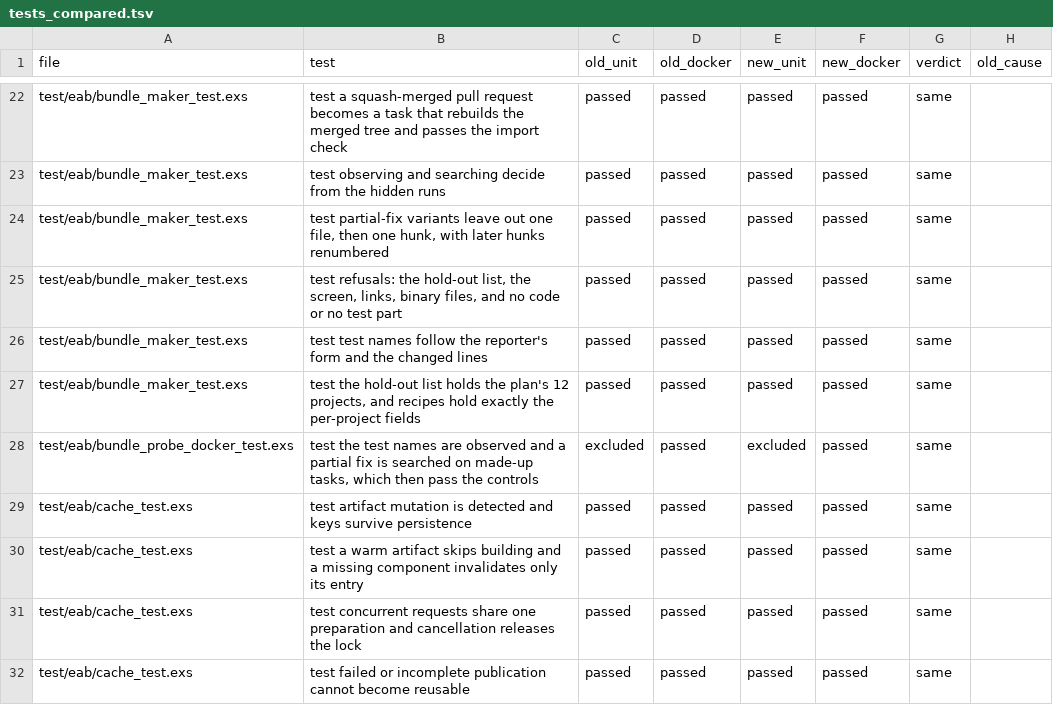
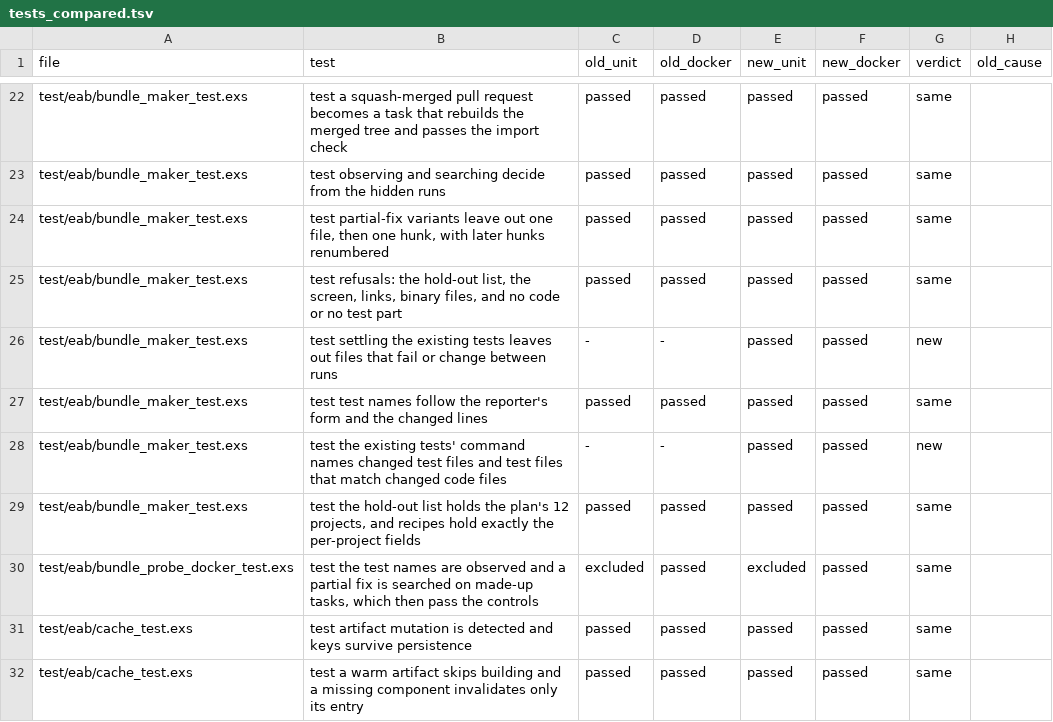
Before and after one commit to Cinderella-Man/elixir-agents-on-mining-rigs, a TSV file: docs/data/2026-11-12_factory_t7/tests_compared.tsv, drawn as a sheet; only a part is shown, gaps mark what is left out; the shorter side is filled out with more unchanged rows; the diff names each change by its address in the sheet, - before the commit and + after, or states it on an @@ line.

```diff
--- a/docs/data/2026-11-12_factory_t7/tests_compared.tsv
+++ b/docs/data/2026-11-12_factory_t7/tests_compared.tsv
+row 26: test/eab/bundle_maker_test.exs | test settling the existing tests leaves out files that fail or change between runs | - | - | passed | passed | new
+row 28: test/eab/bundle_maker_test.exs | test the existing tests' command names changed test files and test files that match changed code files | - | - | passed | passed | new
```
Also changed, not shown: 3 other files.
